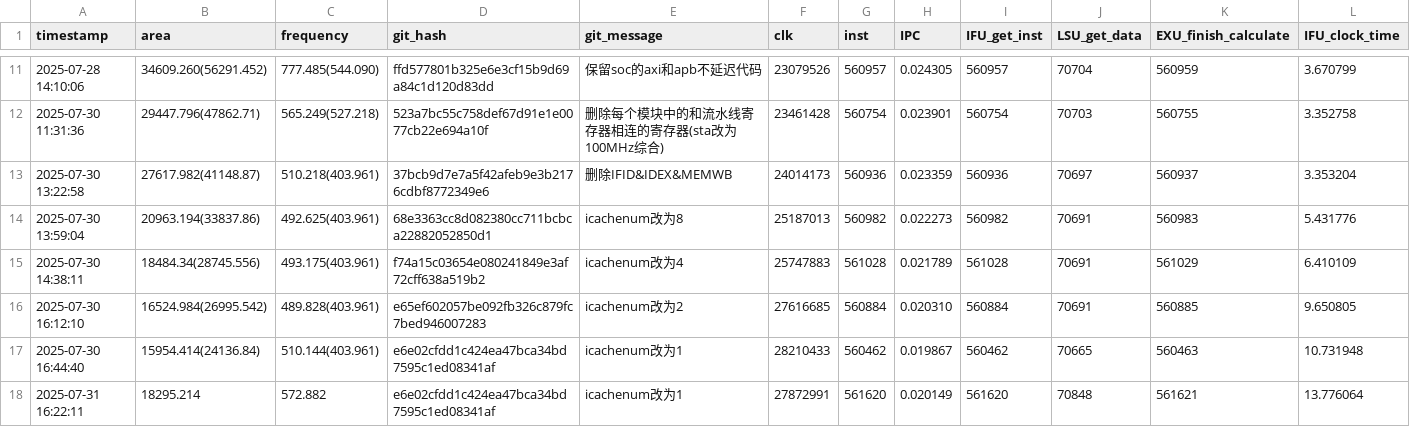
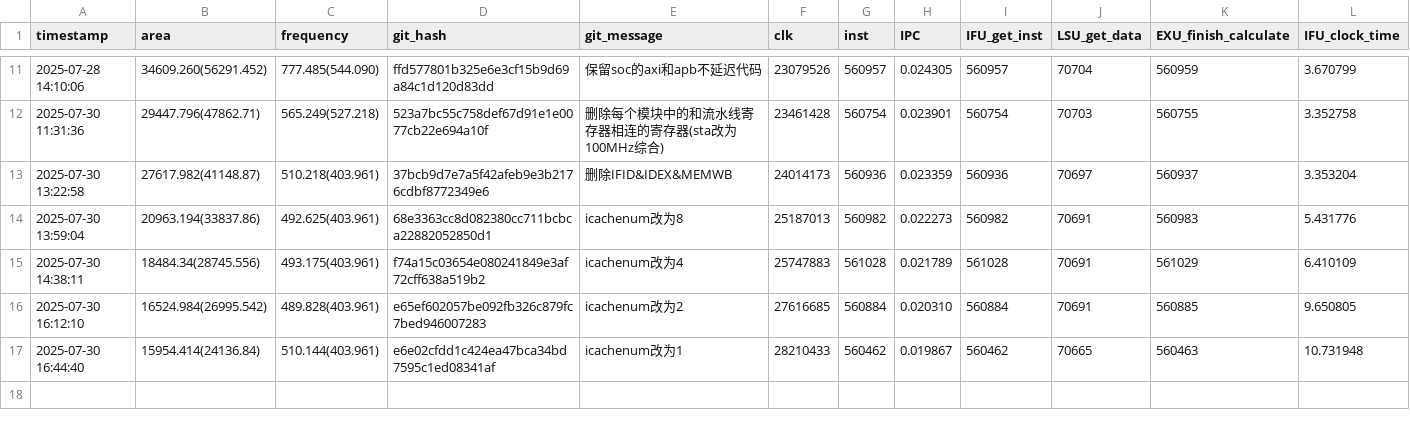
Before and after one commit to Plutoisy/ysyx-workbench, a CSV file: npc/perf.csv, drawn as a sheet; only a part is shown, gaps mark what is left out; rows hold the shown columns only; the diff names each change by its address in the sheet, - before the commit and + after, or states it on an @@ line.

```diff
--- a/npc/perf.csv
+++ b/npc/perf.csv
-row 18: 2025-07-31 16:22:11 | 18295.214 | 572.882 | e6e02cfdd1c424ea47bca34bd7595c1ed08341af | icachenum改为1 | 27872991 | 561620 | 0.020149 | 561620 | 70848 | 561621 | 13.776064
```
Also changed, not shown: 16 other files.
